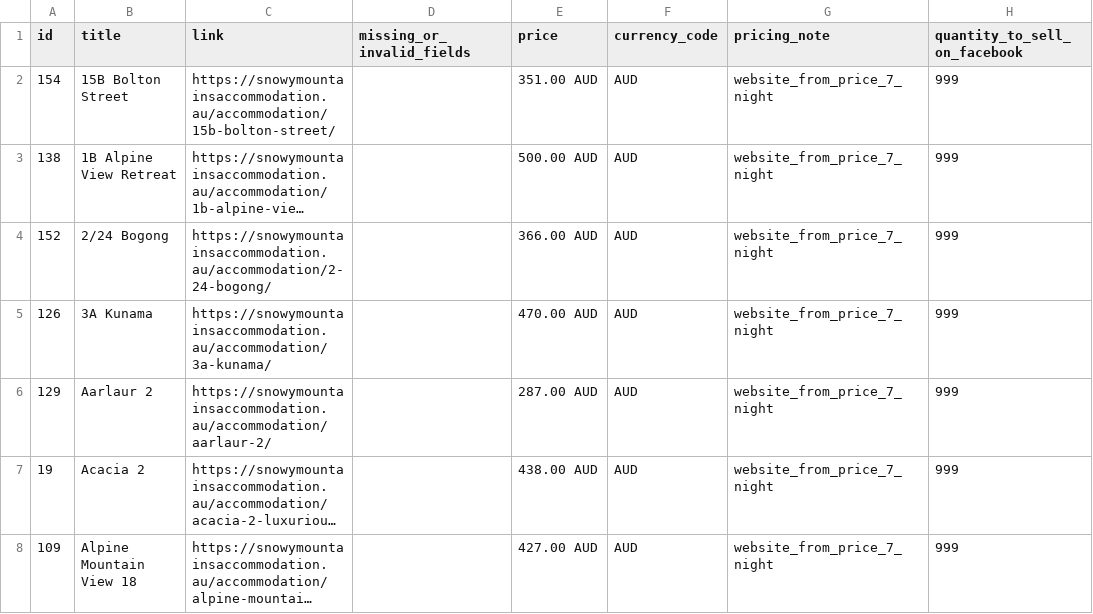
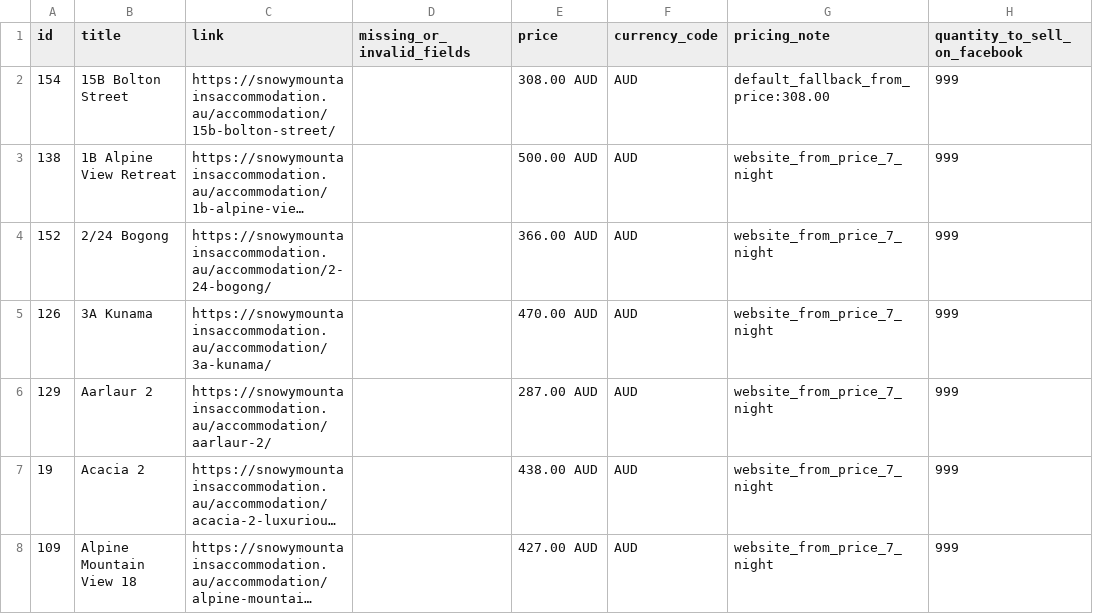
Before and after one commit to katie616/snowy-meta-feed, a CSV file: docs/snowy_mountains_meta_products_diagnostics.csv, drawn as a sheet; only a part is shown; long unchanged cells end in …; the diff names each change by its address in the sheet, - before the commit and + after, or states it on an @@ line.

```diff
--- a/docs/snowy_mountains_meta_products_diagnostics.csv
+++ b/docs/snowy_mountains_meta_products_diagnostics.csv
-E2 (price): 351.00 AUD
+E2 (price): 308.00 AUD
-G2 (pricing_note): website_from_price_7_night
+G2 (pricing_note): default_fallback_from_price:308.00
```
Also changed, not shown: docs/snowy_mountains_meta_products.csv.
